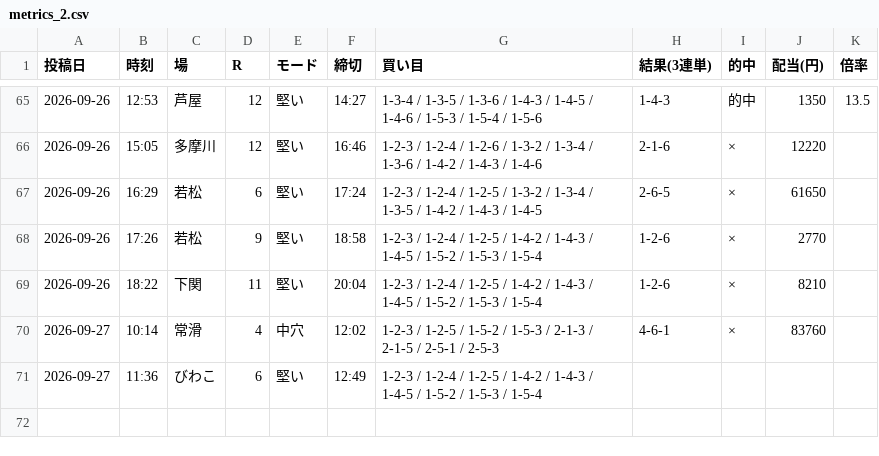
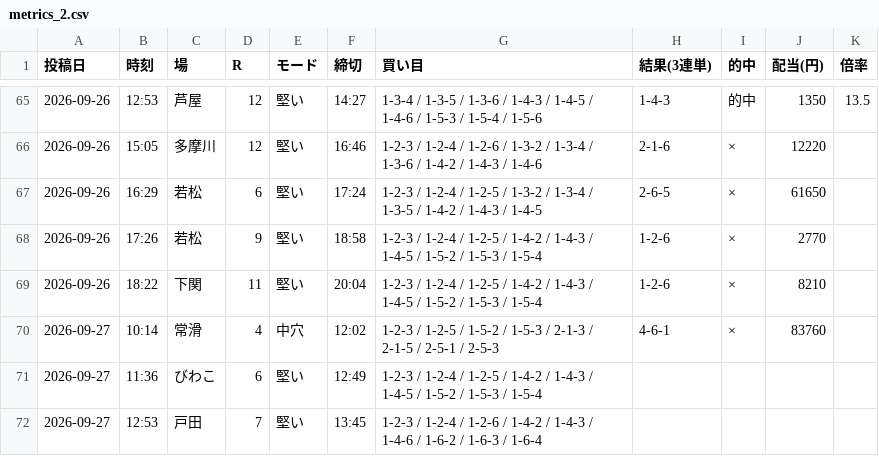
Before and after one commit to Growth37/kyotei-threads-bot, a CSV file: metrics_2.csv, drawn as a sheet; only a part is shown, gaps mark what is left out.

Commit message:
metrics: 2号の的中結果を更新

```diff
--- a/metrics_2.csv
+++ b/metrics_2.csv
@@ -71 +71,2 @@
 2026-09-27,11:36,びわこ,6,堅い,12:49,1-2-3 / 1-2-4 / 1-2-5 / 1-4-2 / 1-4-3 / 1-4-5 / 1-5-2 / 1-5-3 / 1-5-4,,,,
+2026-09-27,12:53,戸田,7,堅い,13:45,1-2-3 / 1-2-4 / 1-2-6 / 1-4-2 / 1-4-3 / 1-4-6 / 1-6-2 / 1-6-3 / 1-6-4,,,,
```
